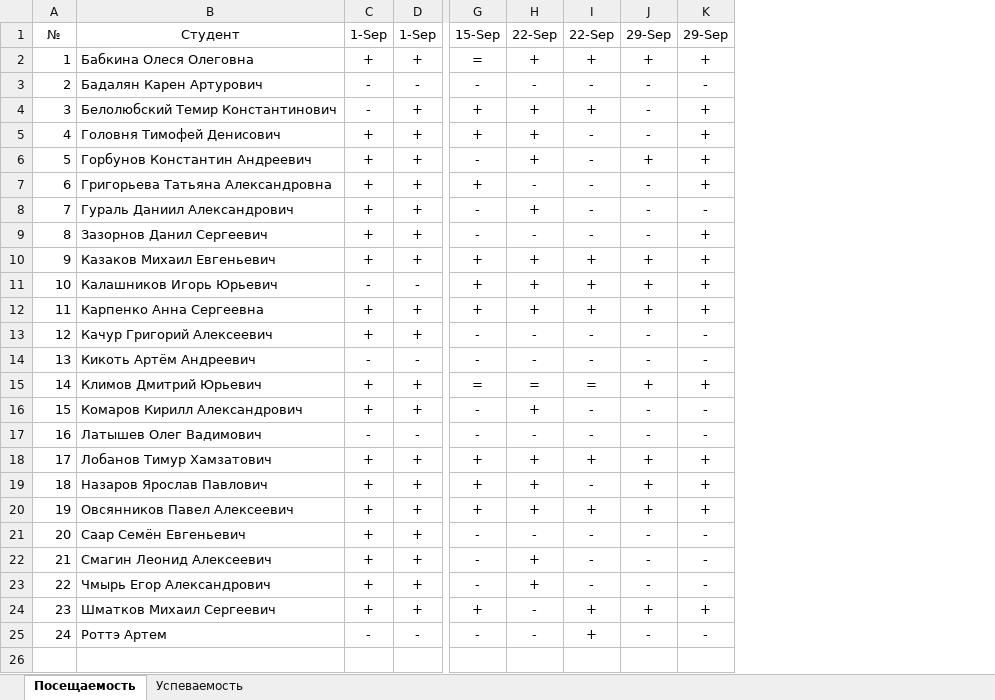
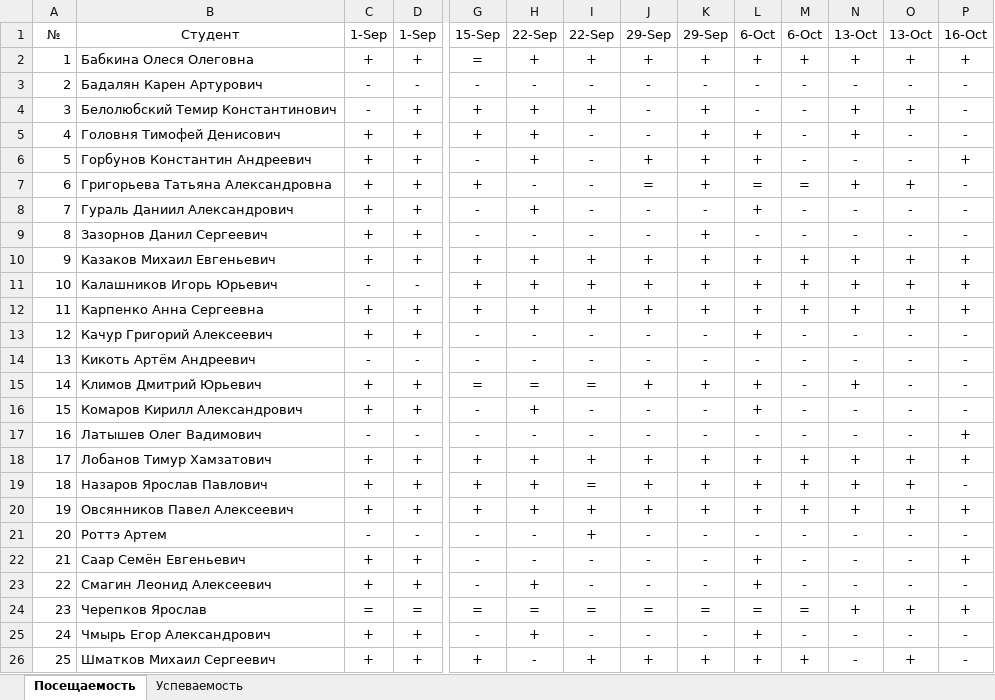
Before and after one commit to TheBandik/computer-networks, an Excel workbook: sem1/CN_СО-ИП-21-1.xlsx, sheet Посещаемость, drawn as a sheet; only a part is shown, gaps mark what is left out; values as stored, in another font and other column widths than the file's, no borders; conditional formats not drawn; addresses are those after the commit; rows hold the shown columns only; the diff names each change by its address in the sheet, - before the commit and + after, or states it on an @@ line.

```diff
--- a/sem1/CN_СО-ИП-21-1.xlsx (sheet Посещаемость)
+++ b/sem1/CN_СО-ИП-21-1.xlsx (sheet Посещаемость)
+column L, rows 1-20: 6-Oct | + | - | - | + | + | = | + | - | + | + | + | + | - | + | + | - | + | + | +; rows 22-23: + | +; rows 25-26: + | +
+column M, rows 1-20: 6-Oct | + | - | - | - | - | = | - | - | + | + | + | - | - | - | - | - | + | + | +; rows 22-23: - | -; rows 25-26: - | +
+column N, rows 1-20: 13-Oct | + | - | + | + | - | + | - | - | + | + | + | - | - | + | - | - | + | + | +; rows 22-23: - | -; rows 25-26: - | -
+column O, rows 1-20: 13-Oct | + | - | + | - | - | + | - | - | + | + | + | - | - | - | - | - | + | + | +; rows 22-23: - | -; rows 25-26: - | +
+column P, rows 1-20: 16-Oct | + | - | - | - | + | - | - | - | + | + | + | - | - | - | - | + | + | - | +; rows 22-23: + | -; rows 25-26: - | -
-J7: -
+J7: =
-I19: -
+I19: =
@@ row 25 moved to row 21: 20 @@
@@ column A renumbered between rows 22 and 26 @@
+row 24: 23 | Черепков Ярослав | = | = | = | = | = | = | = | = | = | + | + | +
```
Also changed, not shown: sheet Успеваемость, formulas that keep their value, sem1/CN_CО-ИП-21-2.xlsx.
